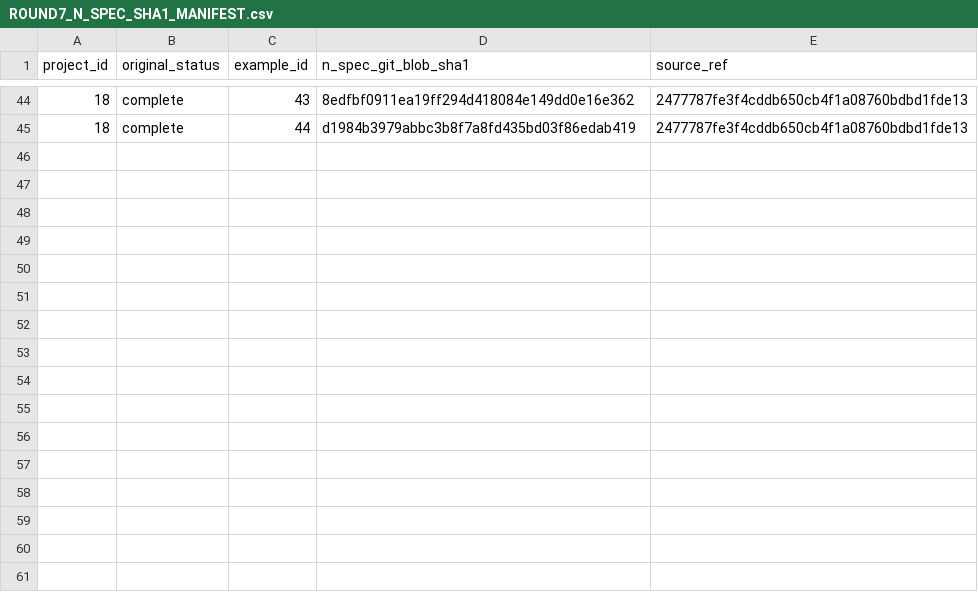
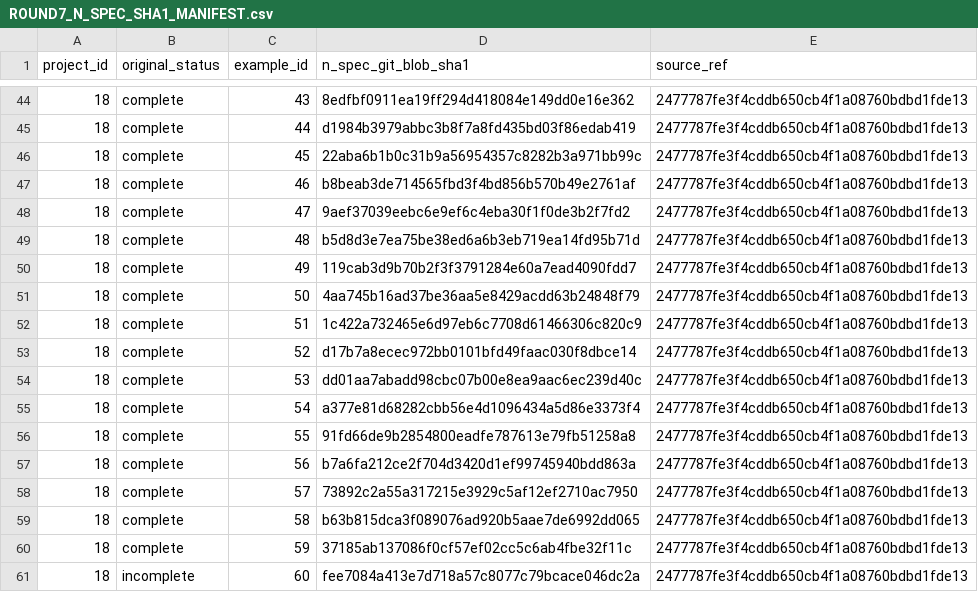
Before and after one commit to matheus-junio-da-silva/Web3Bugs, a CSV file: Web3Bugs-certora/docs/cvl2/research/AGENTE-02/ROUND7_N_SPEC_SHA1_MANIFEST.csv, drawn as a sheet; only a part is shown, gaps mark what is left out.

Commit message:
docs(cvl2): R7 record P18 N.spec source SHA1 keys 45-60

```diff
--- a/Web3Bugs-certora/docs/cvl2/research/AGENTE-02/ROUND7_N_SPEC_SHA1_MANIFEST.csv
+++ b/Web3Bugs-certora/docs/cvl2/research/AGENTE-02/ROUND7_N_SPEC_SHA1_MANIFEST.csv
@@ -45 +45,17 @@ project_id,original_status,example_id,n_spec_git_blob_sha1,source_ref
 18,complete,44,d1984b3979abbc3b8f7a8fd435bd03f86edab419,2477787fe3f4cddb650cb4f1a08760bdbd1fde13
+18,complete,45,22aba6b1b0c31b9a56954357c8282b3a971bb99c,2477787fe3f4cddb650cb4f1a08760bdbd1fde13
+18,complete,46,b8beab3de714565fbd3f4bd856b570b49e2761af,2477787fe3f4cddb650cb4f1a08760bdbd1fde13
+18,complete,47,9aef37039eebc6e9ef6c4eba30f1f0de3b2f7fd2,2477787fe3f4cddb650cb4f1a08760bdbd1fde13
+18,complete,48,b5d8d3e7ea75be38ed6a6b3eb719ea14fd95b71d,2477787fe3f4cddb650cb4f1a08760bdbd1fde13
+18,complete,49,119cab3d9b70b2f3f3791284e60a7ead4090fdd7,2477787fe3f4cddb650cb4f1a08760bdbd1fde13
+18,complete,50,4aa745b16ad37be36aa5e8429acdd63b24848f79,2477787fe3f4cddb650cb4f1a08760bdbd1fde13
+18,complete,51,1c422a732465e6d97eb6c7708d61466306c820c9,2477787fe3f4cddb650cb4f1a08760bdbd1fde13
+18,complete,52,d17b7a8ecec972bb0101bfd49faac030f8dbce14,2477787fe3f4cddb650cb4f1a08760bdbd1fde13
+18,complete,53,dd01aa7abadd98cbc07b00e8ea9aac6ec239d40c,2477787fe3f4cddb650cb4f1a08760bdbd1fde13
+18,complete,54,a377e81d68282cbb56e4d1096434a5d86e3373f4,2477787fe3f4cddb650cb4f1a08760bdbd1fde13
+18,complete,55,91fd66de9b2854800eadfe787613e79fb51258a8,2477787fe3f4cddb650cb4f1a08760bdbd1fde13
+18,complete,56,b7a6fa212ce2f704d3420d1ef99745940bdd863a,2477787fe3f4cddb650cb4f1a08760bdbd1fde13
+18,complete,57,73892c2a55a317215e3929c5af12ef2710ac7950,2477787fe3f4cddb650cb4f1a08760bdbd1fde13
+18,complete,58,b63b815dca3f089076ad920b5aae7de6992dd065,2477787fe3f4cddb650cb4f1a08760bdbd1fde13
+18,complete,59,37185ab137086f0cf57ef02cc5c6ab4fbe32f11c,2477787fe3f4cddb650cb4f1a08760bdbd1fde13
+18,incomplete,60,fee7084a413e7d718a57c8077c79bcace046dc2a,2477787fe3f4cddb650cb4f1a08760bdbd1fde13
```
